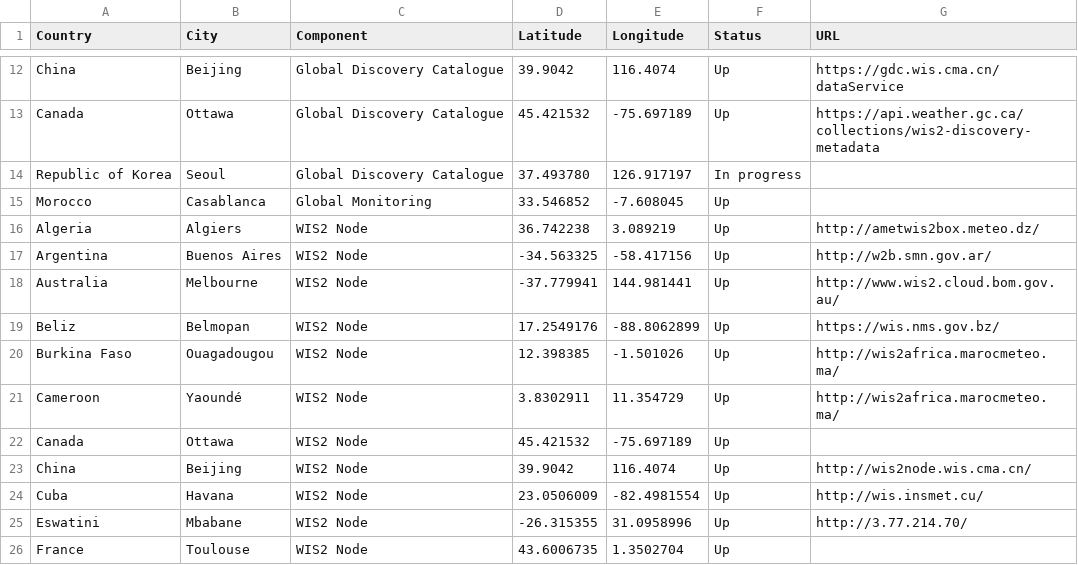
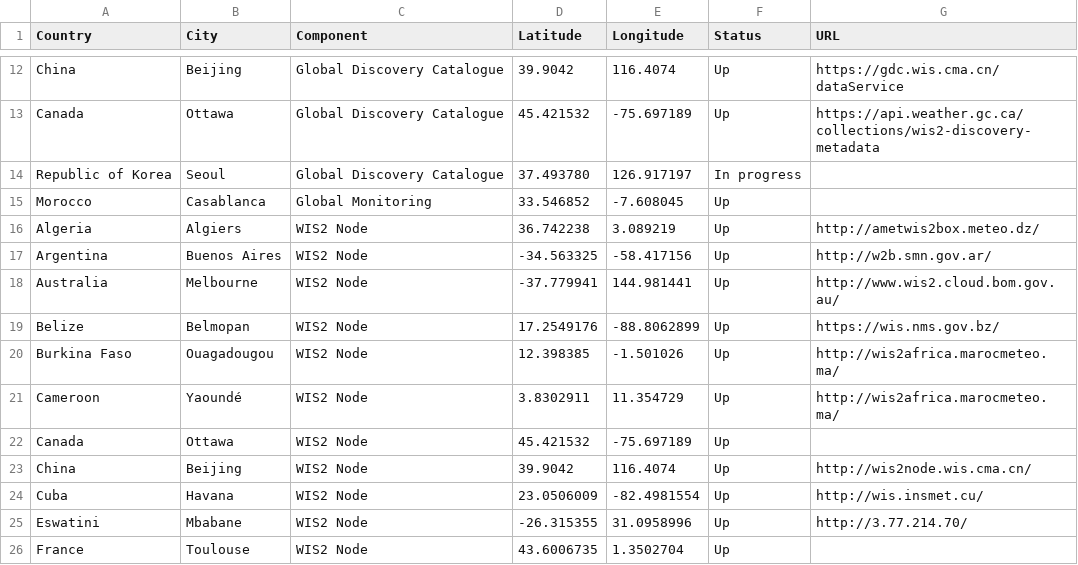
Before and after one commit to wmo-im/wis2pilot, a CSV file: participants.csv, drawn as a sheet; only a part is shown, gaps mark what is left out.

Commit message:
Update participants.csv
Typo, changing from Beliz to Belize

```diff
--- a/participants.csv
+++ b/participants.csv
@@ -18,3 +18,3 @@ Argentina,Buenos Aires,WIS2 Node,-34.563325,-58.417156,Up,http://w2b.smn.gov.ar/
 Australia,Melbourne,WIS2 Node,-37.779941,144.981441,Up, http://www.wis2.cloud.bom.gov.au/
-Beliz,Belmopan,WIS2 Node,17.2549176,-88.8062899,Up,https://wis.nms.gov.bz/
+Belize,Belmopan,WIS2 Node,17.2549176,-88.8062899,Up,https://wis.nms.gov.bz/
 Burkina Faso,Ouagadougou,WIS2 Node,12.398385,-1.501026,Up,http://wis2africa.marocmeteo.ma/
```
